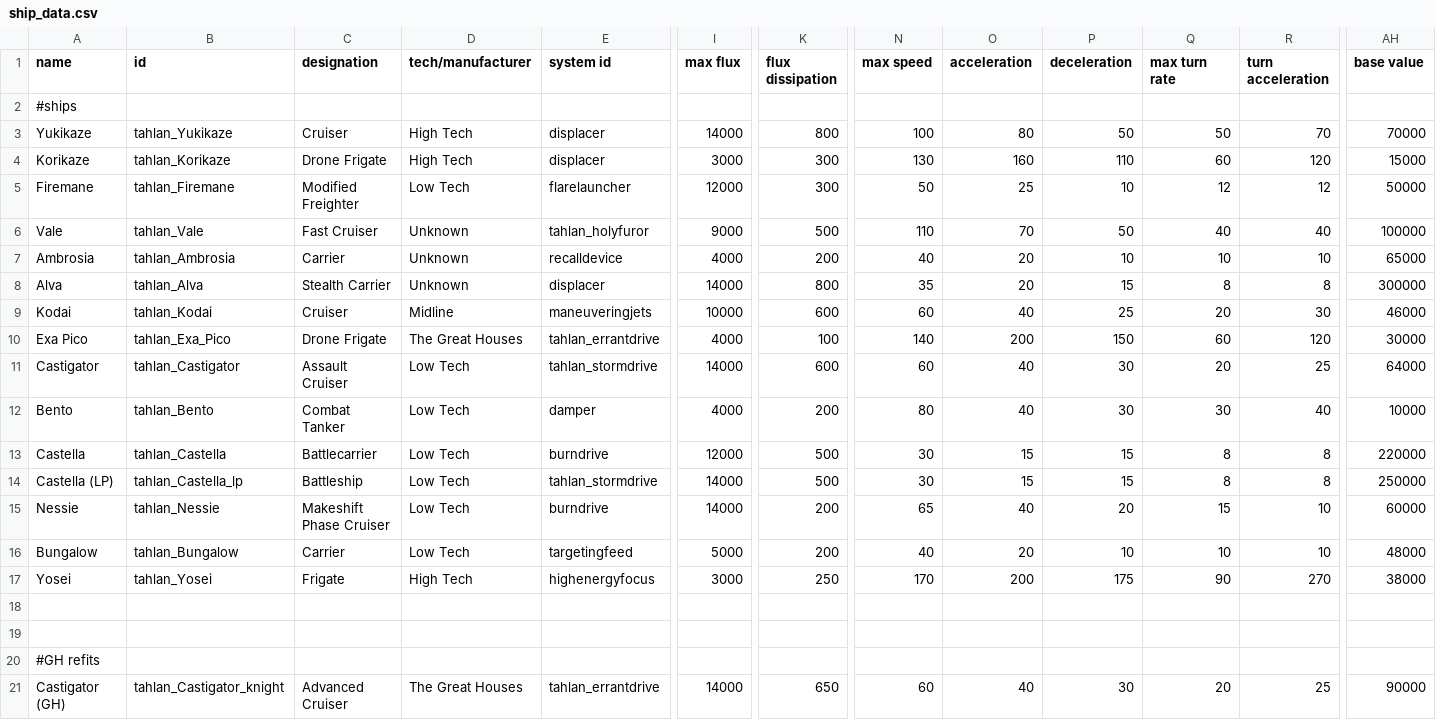
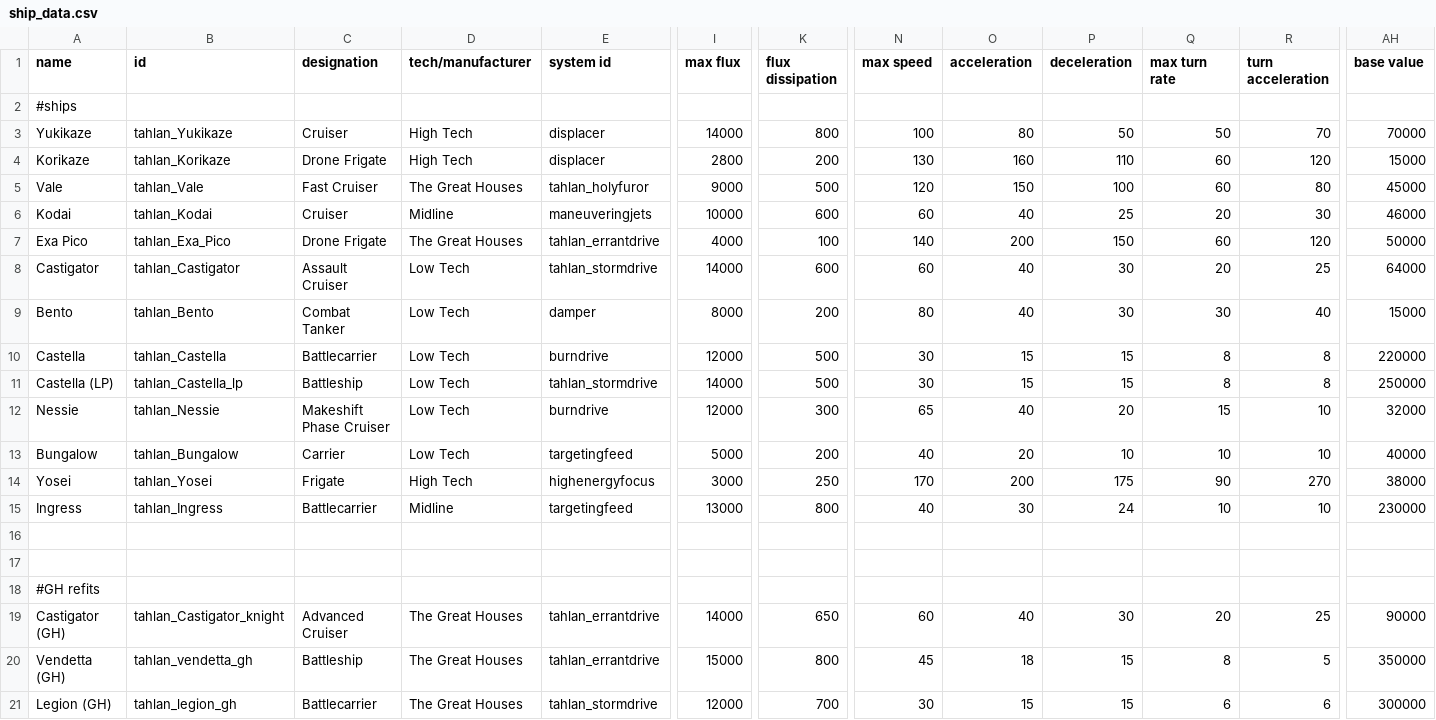
Before and after one commit to niatahl/tahlan-shipworks, a CSV file: data/hulls/ship_data.csv, drawn as a sheet; only a part is shown, gaps mark what is left out; the shorter side is filled out with more unchanged rows; removed rows and columns are numbered as before the commit, all else as after; rows hold the shown columns only; the diff names each change by its address in the sheet, - before the commit and + after, or states it on an @@ line.

```diff
--- a/data/hulls/ship_data.csv
+++ b/data/hulls/ship_data.csv
-I4 (max flux): 3000
+I4 (max flux): 2800
-K4 (flux dissipation): 300
+K4 (flux dissipation): 200
-row 5: Firemane | tahlan_Firemane | Modified Freighter | Low Tech | flarelauncher | 12000 | 300 | 50 | 25 | 10 | 12 | 12 | 50000
-D5 (tech/manufacturer): Unknown
+D5 (tech/manufacturer): The Great Houses
-N5 (max speed): 110
+N5 (max speed): 120
-O5 (acceleration): 70
+O5 (acceleration): 150
-P5 (deceleration): 50
+P5 (deceleration): 100
-Q5 (max turn rate): 40
+Q5 (max turn rate): 60
-R5 (turn acceleration): 40
+R5 (turn acceleration): 80
-AH5 (base value): 100000
+AH5 (base value): 45000
-row 7: Ambrosia | tahlan_Ambrosia | Carrier | Unknown | recalldevice | 4000 | 200 | 40 | 20 | 10 | 10 | 10 | 65000
-row 8: Alva | tahlan_Alva | Stealth Carrier | Unknown | displacer | 14000 | 800 | 35 | 20 | 15 | 8 | 8 | 300000
-AH7 (base value): 30000
+AH7 (base value): 50000
-I9 (max flux): 4000
+I9 (max flux): 8000
-AH9 (base value): 10000
+AH9 (base value): 15000
-I12 (max flux): 14000
+I12 (max flux): 12000
-K12 (flux dissipation): 200
+K12 (flux dissipation): 300
-AH12 (base value): 60000
+AH12 (base value): 32000
-AH13 (base value): 48000
+AH13 (base value): 40000
+row 15: Ingress | tahlan_Ingress | Battlecarrier | Midline | targetingfeed | 13000 | 800 | 40 | 30 | 24 | 10 | 10 | 230000
```
Also changed, not shown: data/hullmods/hull_mods.csv, data/shipsystems/ship_systems.csv, 31 other files.
